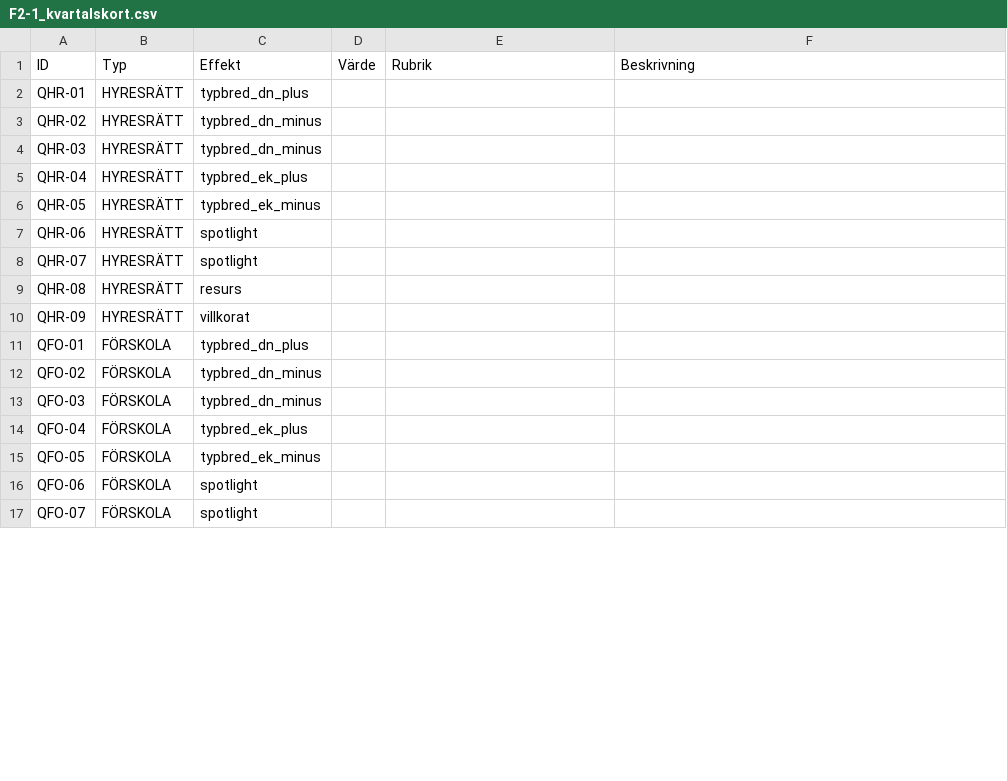
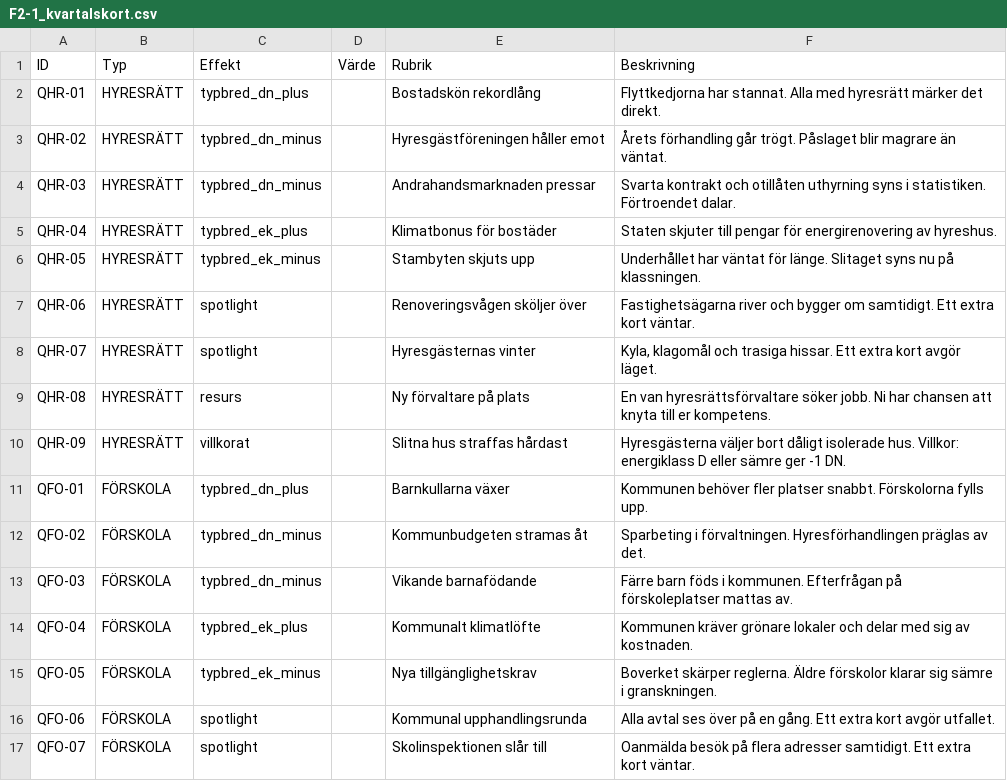
Before and after one commit to Knixlas/PMOPOLY, a CSV file: data/forvaltning_2-1/F2-1_kvartalskort.csv, drawn as a sheet; only a part is shown; the diff covers the shown part only.

```diff
--- a/data/forvaltning_2-1/F2-1_kvartalskort.csv
+++ b/data/forvaltning_2-1/F2-1_kvartalskort.csv
@@ -1,17 +1,17 @@
 ID;Typ;Effekt;Värde;Rubrik;Beskrivning
-QHR-01;HYRESRÄTT;typbred_dn_plus;;;
-QHR-02;HYRESRÄTT;typbred_dn_minus;;;
-QHR-03;HYRESRÄTT;typbred_dn_minus;;;
-QHR-04;HYRESRÄTT;typbred_ek_plus;;;
-QHR-05;HYRESRÄTT;typbred_ek_minus;;;
-QHR-06;HYRESRÄTT;spotlight;;;
-QHR-07;HYRESRÄTT;spotlight;;;
-QHR-08;HYRESRÄTT;resurs;;;
-QHR-09;HYRESRÄTT;villkorat;;;
-QFO-01;FÖRSKOLA;typbred_dn_plus;;;
-QFO-02;FÖRSKOLA;typbred_dn_minus;;;
-QFO-03;FÖRSKOLA;typbred_dn_minus;;;
-QFO-04;FÖRSKOLA;typbred_ek_plus;;;
-QFO-05;FÖRSKOLA;typbred_ek_minus;;;
-QFO-06;FÖRSKOLA;spotlight;;;
-QFO-07;FÖRSKOLA;spotlight;;;
+QHR-01;HYRESRÄTT;typbred_dn_plus;;Bostadskön rekordlång;Flyttkedjorna har stannat. Alla med hyresrätt märker det direkt.
+QHR-02;HYRESRÄTT;typbred_dn_minus;;Hyresgästföreningen håller emot;Årets förhandling går trögt. Påslaget blir magrare än väntat.
+QHR-03;HYRESRÄTT;typbred_dn_minus;;Andrahandsmarknaden pressar;Svarta kontrakt och otillåten uthyrning syns i statistiken. Förtroendet dalar.
+QHR-04;HYRESRÄTT;typbred_ek_plus;;Klimatbonus för bostäder;Staten skjuter till pengar för energirenovering av hyreshus.
+QHR-05;HYRESRÄTT;typbred_ek_minus;;Stambyten skjuts upp;Underhållet har väntat för länge. Slitaget syns nu på klassningen.
+QHR-06;HYRESRÄTT;spotlight;;Renoveringsvågen sköljer över;Fastighetsägarna river och bygger om samtidigt. Ett extra kort väntar.
+QHR-07;HYRESRÄTT;spotlight;;Hyresgästernas vinter;Kyla, klagomål och trasiga hissar. Ett extra kort avgör läget.
+QHR-08;HYRESRÄTT;resurs;;Ny förvaltare på plats;En van hyresrättsförvaltare söker jobb. Ni har chansen att knyta till er kompetens.
+QHR-09;HYRESRÄTT;villkorat;;Slitna hus straffas hårdast;Hyresgästerna väljer bort dåligt isolerade hus. Villkor: energiklass D eller sämre ger -1 DN.
+QFO-01;FÖRSKOLA;typbred_dn_plus;;Barnkullarna växer;Kommunen behöver fler platser snabbt. Förskolorna fylls upp.
+QFO-02;FÖRSKOLA;typbred_dn_minus;;Kommunbudgeten stramas åt;Sparbeting i förvaltningen. Hyresförhandlingen präglas av det.
+QFO-03;FÖRSKOLA;typbred_dn_minus;;Vikande barnafödande;Färre barn föds i kommunen. Efterfrågan på förskoleplatser mattas av.
+QFO-04;FÖRSKOLA;typbred_ek_plus;;Kommunalt klimatlöfte;Kommunen kräver grönare lokaler och delar med sig av kostnaden.
+QFO-05;FÖRSKOLA;typbred_ek_minus;;Nya tillgänglighetskrav;Boverket skärper reglerna. Äldre förskolor klarar sig sämre i granskningen.
+QFO-06;FÖRSKOLA;spotlight;;Kommunal upphandlingsrunda;Alla avtal ses över på en gång. Ett extra kort avgör utfallet.
+QFO-07;FÖRSKOLA;spotlight;;Skolinspektionen slår till;Oanmälda besök på flera adresser samtidigt. Ett extra kort väntar.
```
Also changed, not shown: 40 edited cells elsewhere in this file, data/forvaltning_2-1/F2-1_DD.csv, data/forvaltning_2-1/F2-1_FC.csv, 4 other files.
